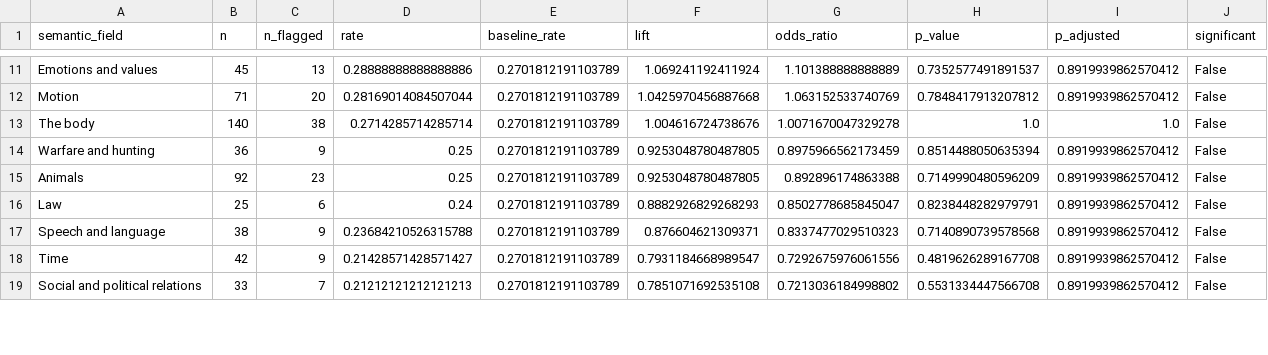
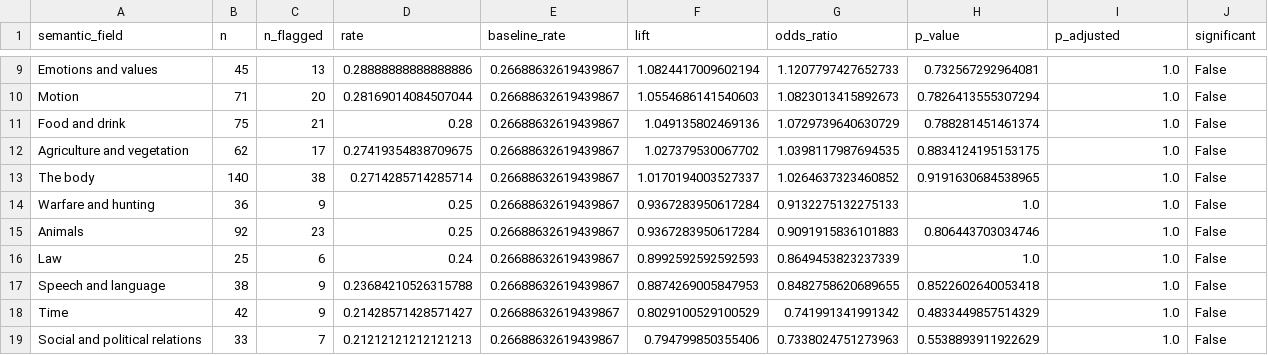
Before and after one commit to carlosvera8/Spanish-Portuguese-Comp, a CSV file: results/field_enrichment.csv, drawn as a sheet; only a part is shown, gaps mark what is left out; addresses are those after the commit; the diff covers the shown part only; the diff names each change by its address in the sheet, - before the commit and + after, or states it on an @@ line.

```diff
--- a/results/field_enrichment.csv
+++ b/results/field_enrichment.csv
-E9:E10 (baseline_rate): 0.2701812191103789
+E9:E10 (baseline_rate): 0.26688632619439867
-F9 (lift): 1.069241192411924
+F9 (lift): 1.0824417009602194
-G9 (odds_ratio): 1.101388888888889
+G9 (odds_ratio): 1.1207797427652733
-H9 (p_value): 0.7352577491891537
+H9 (p_value): 0.732567292964081
-I9:I10 (p_adjusted): 0.8919939862570412
+I9:I10 (p_adjusted): 1.0
-F10 (lift): 1.0425970456887668
+F10 (lift): 1.0554686141540603
-G10 (odds_ratio): 1.063152533740769
+G10 (odds_ratio): 1.0823013415892673
-H10 (p_value): 0.7848417913207812
+H10 (p_value): 0.7826413555307294
+row 11: Food and drink | 75 | 21 | 0.28 | 0.26688632619439867 | 1.049135802469136 | 1.0729739640630729 | 0.788281451461374 | 1.0 | False
+row 12: Agriculture and vegetation | 62 | 17 | 0.27419354838709675 | 0.26688632619439867 | 1.027379530067702 | 1.0398117987694535 | 0.8834124195153175 | 1.0 | False
-E13:E19 (baseline_rate): 0.2701812191103789
+E13:E19 (baseline_rate): 0.26688632619439867
-F13 (lift): 1.004616724738676
+F13 (lift): 1.0170194003527337
-G13 (odds_ratio): 1.0071670047329278
+G13 (odds_ratio): 1.0264637323460852
-H13 (p_value): 1.0
+H13 (p_value): 0.9191630684538965
-F14:F15 (lift): 0.9253048780487805
+F14:F15 (lift): 0.9367283950617284
-G14 (odds_ratio): 0.8975966562173459
+G14 (odds_ratio): 0.9132275132275133
-H14 (p_value): 0.8514488050635394
+H14 (p_value): 1.0
-I14:I19 (p_adjusted): 0.8919939862570412
+I14:I19 (p_adjusted): 1.0
-G15 (odds_ratio): 0.892896174863388
+G15 (odds_ratio): 0.9091915836101883
-H15 (p_value): 0.7149990480596209
+H15 (p_value): 0.806443703034746
-F16 (lift): 0.8882926829268293
+F16 (lift): 0.8992592592592593
-G16 (odds_ratio): 0.8502778685845047
+G16 (odds_ratio): 0.8649453823237339
-H16 (p_value): 0.8238448282979791
+H16 (p_value): 1.0
-F17 (lift): 0.876604621309371
+F17 (lift): 0.8874269005847953
-G17 (odds_ratio): 0.8337477029510323
+G17 (odds_ratio): 0.8482758620689655
-H17 (p_value): 0.7140890739578568
+H17 (p_value): 0.8522602640053418
-F18 (lift): 0.7931184668989547
+F18 (lift): 0.8029100529100529
-G18 (odds_ratio): 0.7292675976061556
+G18 (odds_ratio): 0.741991341991342
-H18 (p_value): 0.4819626289167708
+H18 (p_value): 0.4833449857514329
-F19 (lift): 0.7851071692535108
+F19 (lift): 0.794799850355406
-G19 (odds_ratio): 0.7213036184998802
+G19 (odds_ratio): 0.7338024751273963
-H19 (p_value): 0.5531334447566708
+H19 (p_value): 0.5538893911922629
```
Also changed, not shown: 2 removed rows and 57 edited cells elsewhere in this file, 8 other files.
